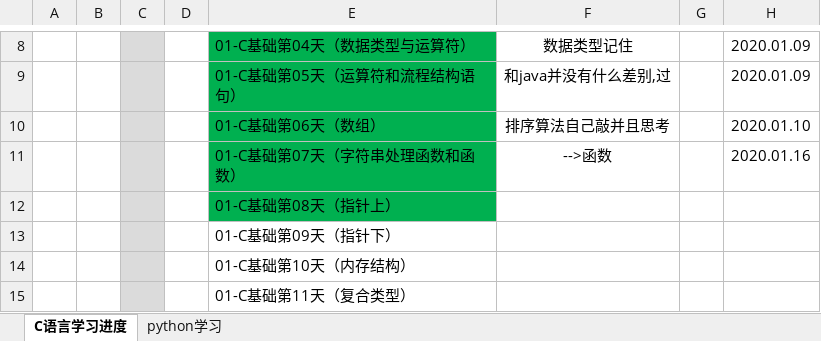
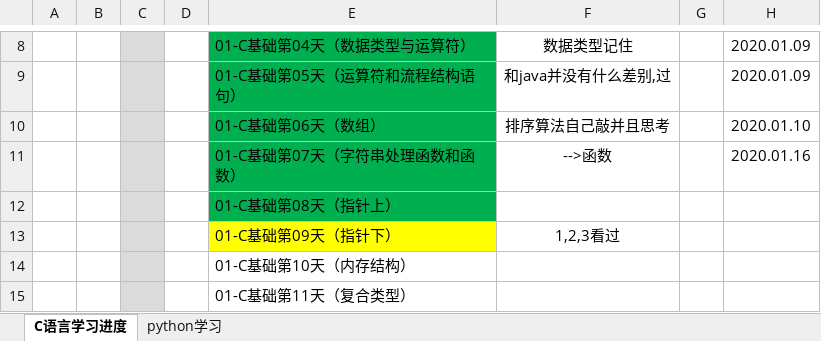
Before and after one commit to zzggxx/Summary, an Excel workbook: 0_C和python学习计划.xlsx, sheet C语言学习进度, drawn as a sheet; only a part is shown, gaps mark what is left out; values as stored, in another font and other column widths than the file's, no borders; the diff names each change by its address in the sheet, - before the commit and + after, or states it on an @@ line.

```diff
--- a/0_C和python学习计划.xlsx (sheet C语言学习进度)
+++ b/0_C和python学习计划.xlsx (sheet C语言学习进度)
-E13 fill: none
+E13 fill: #FFFF00
-F13: (empty)
+F13: 1,2,3看过
```
Also changed, not shown: 1 other file.
